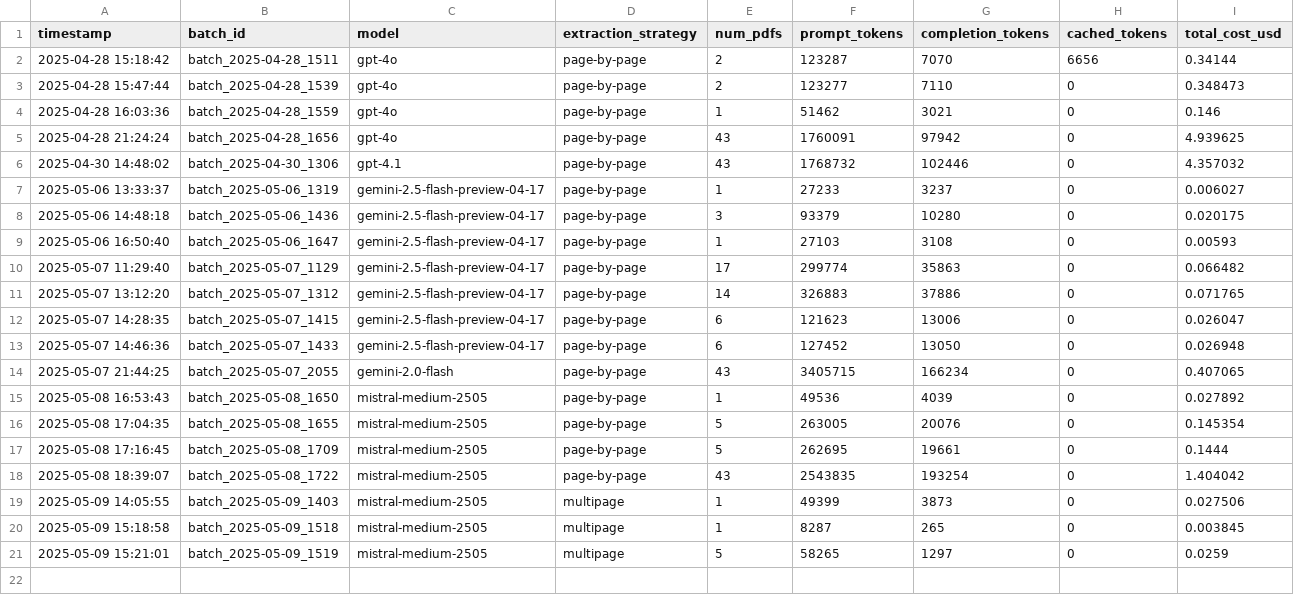
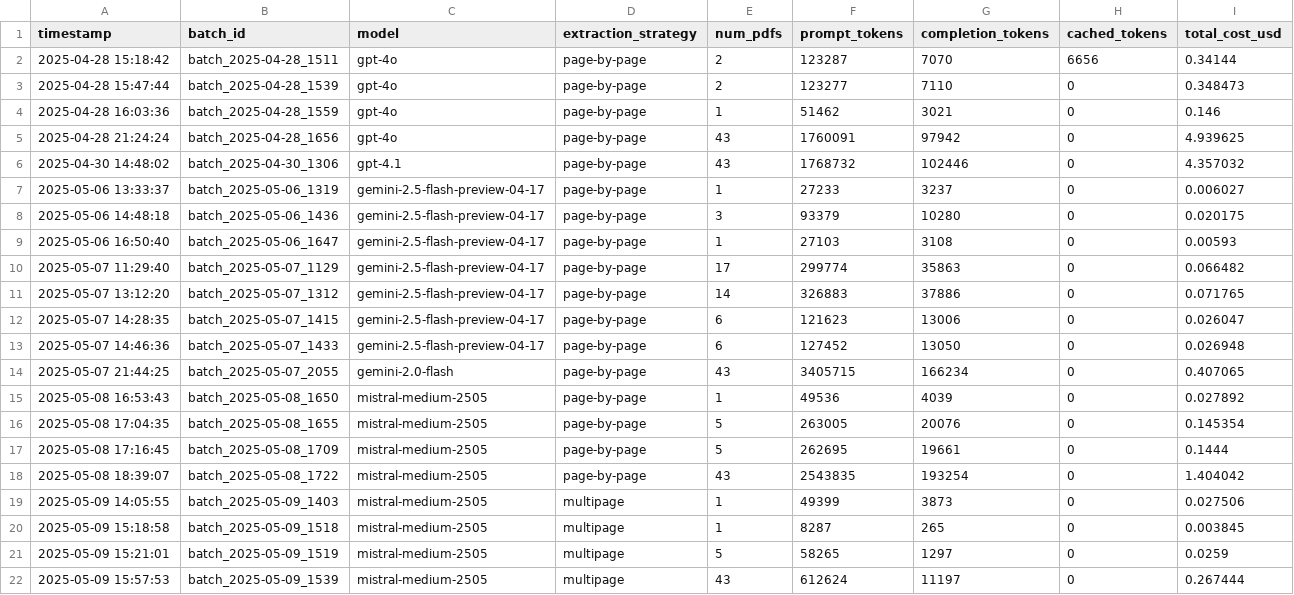
Before and after one commit to MrPrayat/DA235X, a CSV file: data/logs/batch_summaries.csv, drawn as a sheet.

```diff
--- a/data/logs/batch_summaries.csv
+++ b/data/logs/batch_summaries.csv
@@ -21 +21,2 @@ timestamp,batch_id,model,extraction_strategy,num_pdfs,prompt_tokens,completion_t
 2025-05-09 15:21:01,batch_2025-05-09_1519,mistral-medium-2505,multipage,5,58265,1297,0,0.0259
+2025-05-09 15:57:53,batch_2025-05-09_1539,mistral-medium-2505,multipage,43,612624,11197,0,0.267444
```
Also changed, not shown: data/logs/evaluation_log.csv, 47 other files.
